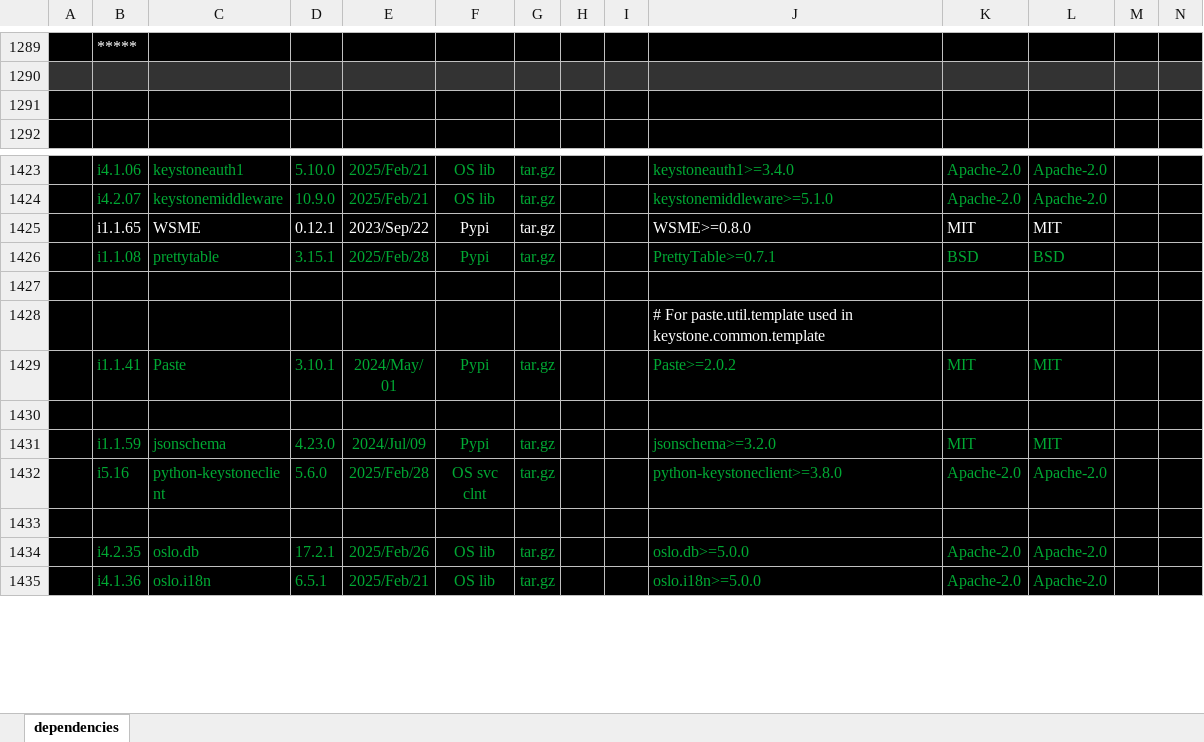
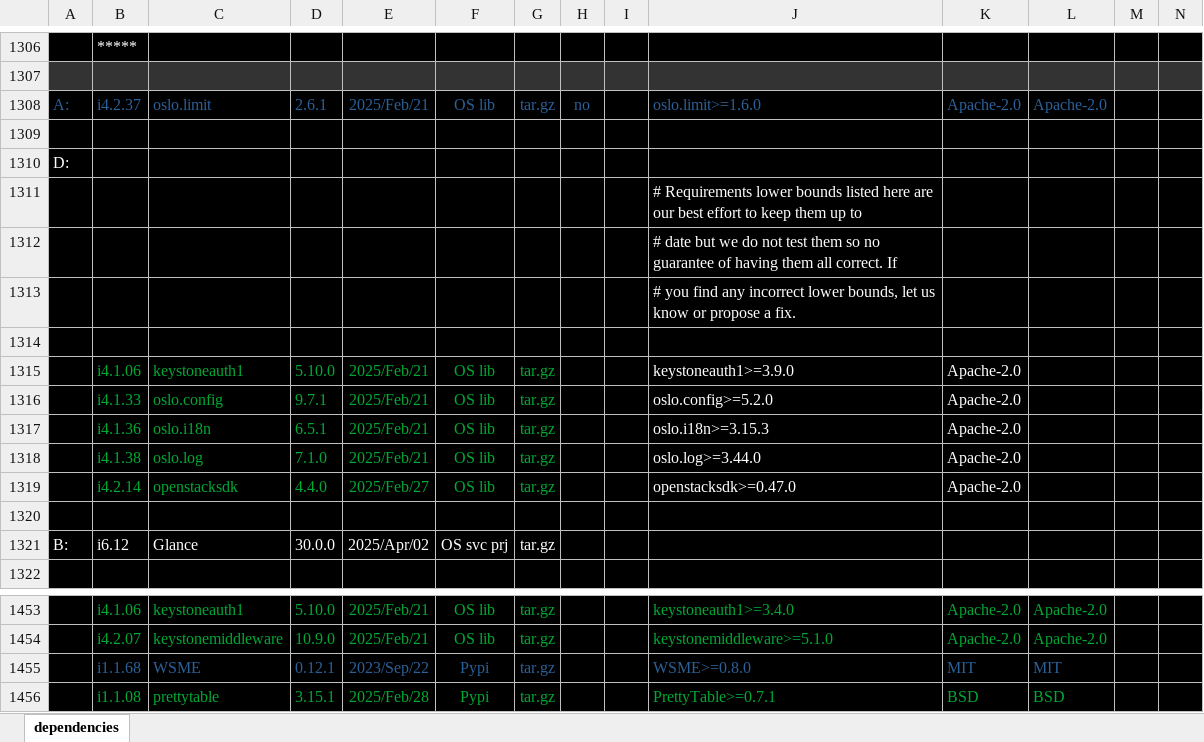
Before and after one commit to sevilla-larry/OpenStack-scripts, an Excel workbook: 25.1.Epoxy/dependencies.xlsx, sheet dependencies, drawn as a sheet; only a part is shown, gaps mark what is left out; the shorter side is filled out with more unchanged rows; values as stored, in another font and other column widths than the file's, no borders; addresses are those after the commit; rows hold the shown columns only; the diff covers the shown part only; the diff names each change by its address in the sheet, - before the commit and + after, or states it on an @@ line.

Commit message:
add olso.limit & oslo reports

```diff
--- a/25.1.Epoxy/dependencies.xlsx (sheet dependencies)
+++ b/25.1.Epoxy/dependencies.xlsx (sheet dependencies)
+row 1308: A: | i4.2.37 | oslo.limit | 2.6.1 | 2025/Feb/21 | OS lib | tar.gz | no |  | oslo.limit>=1.6.0 | Apache-2.0 | Apache-2.0
+row 1310: D:
+row 1311:  |  |  |  |  |  |  |  |  | # Requirements lower bounds listed here are our best effort to keep them up to
+row 1312:  |  |  |  |  |  |  |  |  | # date but we do not test them so no guarantee of having them all correct. If
+row 1313:  |  |  |  |  |  |  |  |  | # you find any incorrect lower bounds, let us know or propose a fix.
+row 1314: (empty)
+row 1315:  | i4.1.06 | keystoneauth1 | 5.10.0 | 2025/Feb/21 | OS lib | tar.gz |  |  | keystoneauth1>=3.9.0 | Apache-2.0
+row 1316:  | i4.1.33 | oslo.config | 9.7.1 | 2025/Feb/21 | OS lib | tar.gz |  |  | oslo.config>=5.2.0 | Apache-2.0
+row 1317:  | i4.1.36 | oslo.i18n | 6.5.1 | 2025/Feb/21 | OS lib | tar.gz |  |  | oslo.i18n>=3.15.3 | Apache-2.0
+row 1318:  | i4.1.38 | oslo.log | 7.1.0 | 2025/Feb/21 | OS lib | tar.gz |  |  | oslo.log>=3.44.0 | Apache-2.0
+row 1319:  | i4.2.14 | openstacksdk | 4.4.0 | 2025/Feb/27 | OS lib | tar.gz |  |  | openstacksdk>=0.47.0 | Apache-2.0
+row 1320: (empty)
+row 1321: B: | i6.12 | Glance | 30.0.0 | 2025/Apr/02 | OS svc prj | tar.gz
-B1455: i1.1.65
+B1455: i1.1.68
-B1455:G1455 text colour: #FFFFFF
+B1455:G1455 text colour: #2A6099
-J1455:L1455 text colour: #FFFFFF
+J1455:L1455 text colour: #2A6099
```
Also changed, not shown: 19 added rows and 2 removed rows elsewhere in this sheet, 7 other files.
